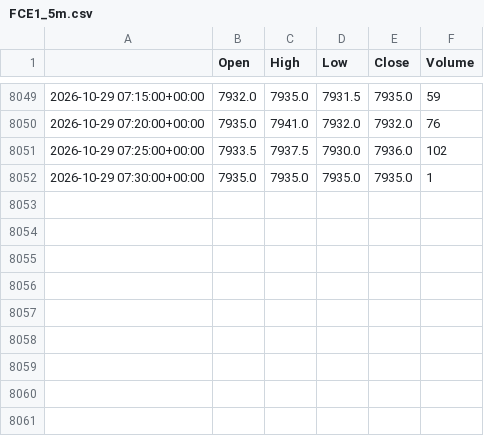
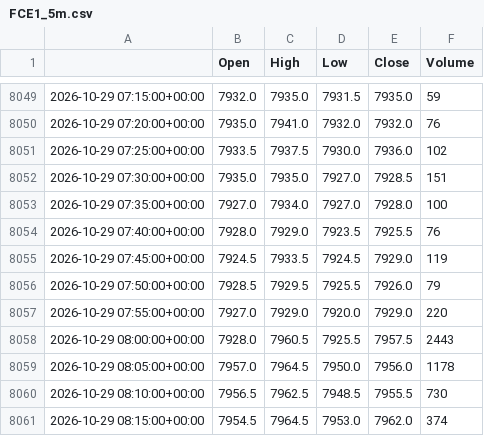
Before and after one commit to loljack01/AutoTrader, a CSV file: data/cache/FCE1_5m.csv, drawn as a sheet; only a part is shown, gaps mark what is left out.

```diff
--- a/data/cache/FCE1_5m.csv
+++ b/data/cache/FCE1_5m.csv
@@ -8051,2 +8051,11 @@
 2026-10-29 07:25:00+00:00,7933.5,7937.5,7930.0,7936.0,102
-2026-10-29 07:30:00+00:00,7935.0,7935.0,7935.0,7935.0,1
+2026-10-29 07:30:00+00:00,7935.0,7935.0,7927.0,7928.5,151
+2026-10-29 07:35:00+00:00,7927.0,7934.0,7927.0,7928.0,100
+2026-10-29 07:40:00+00:00,7928.0,7929.0,7923.5,7925.5,76
+2026-10-29 07:45:00+00:00,7924.5,7933.5,7924.5,7929.0,119
+2026-10-29 07:50:00+00:00,7928.5,7929.5,7925.5,7926.0,79
+2026-10-29 07:55:00+00:00,7927.0,7929.0,7920.0,7929.0,220
+2026-10-29 08:00:00+00:00,7928.0,7960.5,7925.5,7957.5,2443
+2026-10-29 08:05:00+00:00,7957.0,7964.5,7950.0,7956.0,1178
+2026-10-29 08:10:00+00:00,7956.5,7962.5,7948.5,7955.5,730
+2026-10-29 08:15:00+00:00,7954.5,7964.5,7953.0,7962.0,374
```
Also changed, not shown: data/cache/ES1_15m.csv, data/cache/FCE1_15m.csv, 22 other files.
